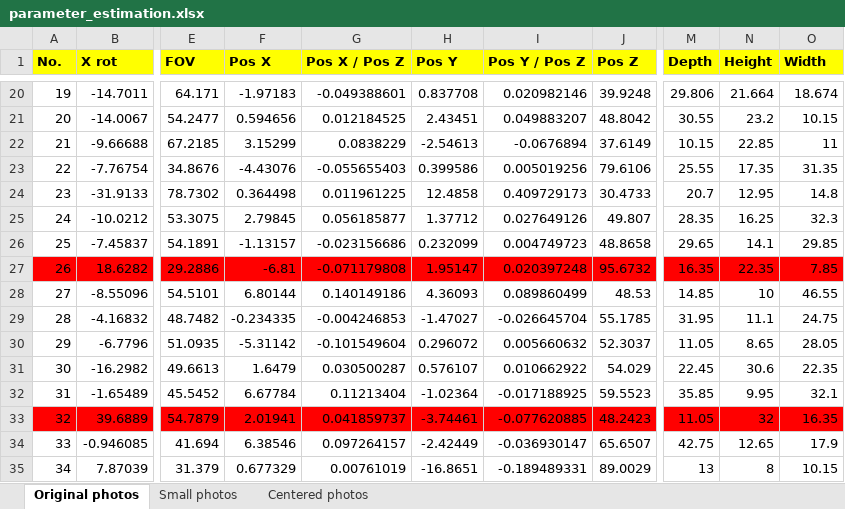
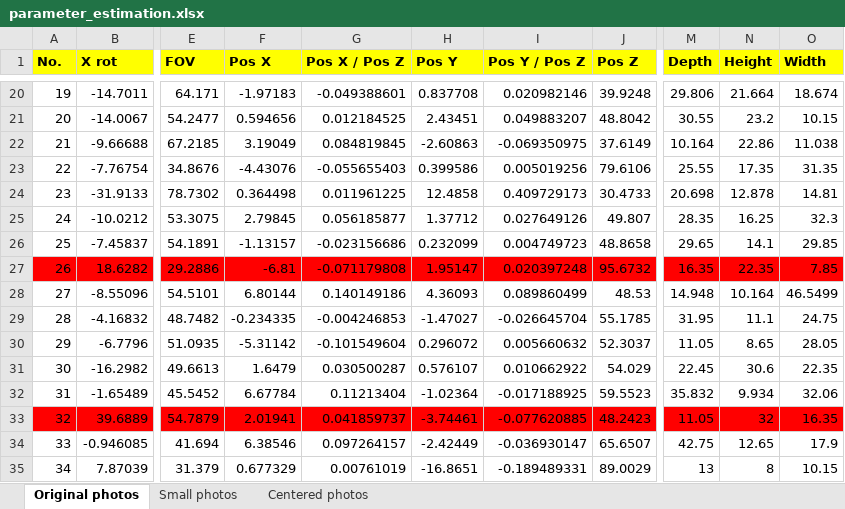
Before and after one commit to gnishida/VanishingPoint, an Excel workbook: parameter_estimation.xlsx, sheet Original photos, drawn as a sheet; only a part is shown, gaps mark what is left out; values as stored, in another font and other column widths than the file's, no borders; the diff covers the shown part only; the diff names each change by its address in the sheet, - before the commit and + after, or states it on an @@ line.

```diff
--- a/parameter_estimation.xlsx (sheet Original photos)
+++ b/parameter_estimation.xlsx (sheet Original photos)
-F22 (Pos X): 3.15299
+F22 (Pos X): 3.19049
-G22 (Pos X / Pos Z): 0.0838229
+G22 (Pos X / Pos Z): 0.084819845
-H22 (Pos Y): -2.54613
+H22 (Pos Y): -2.60863
-I22 (Pos Y / Pos Z): -0.0676894
+I22 (Pos Y / Pos Z): -0.069350975
-M22 (Depth): 10.15
+M22 (Depth): 10.164
-N22 (Height): 22.85
+N22 (Height): 22.86
-O22 (Width): 11
+O22 (Width): 11.038
-M24 (Depth): 20.7
+M24 (Depth): 20.698
-N24 (Height): 12.95
+N24 (Height): 12.878
-O24 (Width): 14.8
+O24 (Width): 14.81
-M28 (Depth): 14.85
+M28 (Depth): 14.948
-N28 (Height): 10
+N28 (Height): 10.164
-O28 (Width): 46.55
+O28 (Width): 46.5499
-M32 (Depth): 35.85
+M32 (Depth): 35.832
-N32 (Height): 9.95
+N32 (Height): 9.934
-O32 (Width): 32.1
+O32 (Width): 32.06
```
Also changed, not shown: 60 edited cells elsewhere in this sheet, 48 other files.
